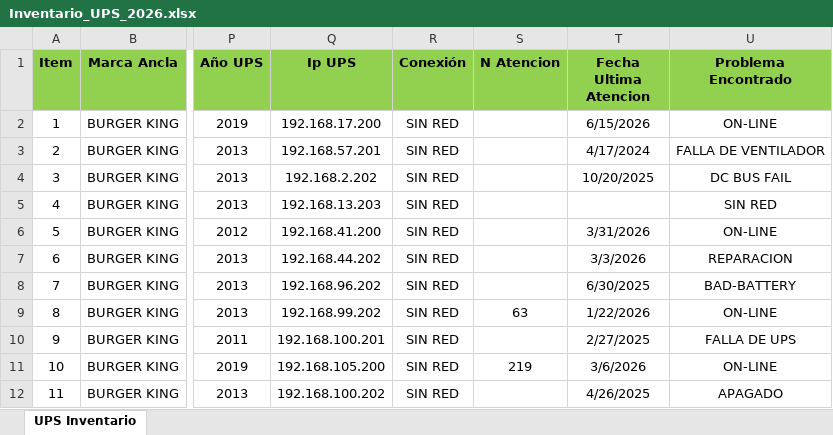
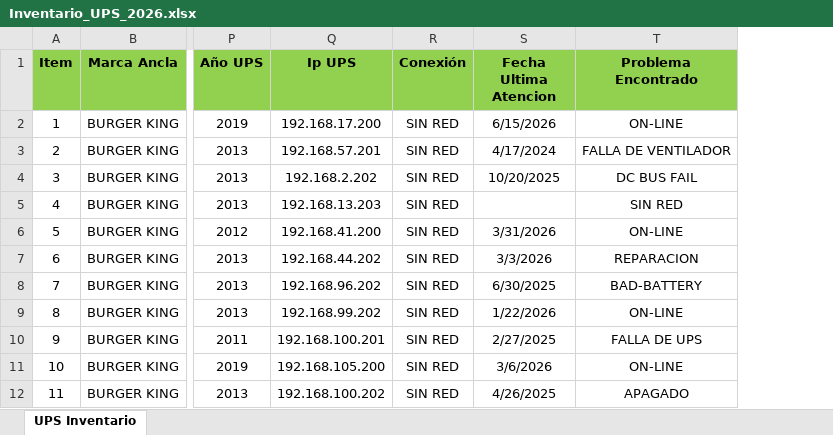
Before and after one commit to edgarcusihuaman1-gif/CONTROL_ACTIVOS_UPS, an Excel workbook: Inventario_UPS_2026.xlsx, sheet UPS Inventario, drawn as a sheet; only a part is shown, gaps mark what is left out; values as stored, in another font and other column widths than the file's, no borders; the diff names each change by its address in the sheet, - before the commit and + after, or states it on an @@ line.

Commit message:
Actualizacion de Excel

```diff
--- a/Inventario_UPS_2026.xlsx (sheet UPS Inventario)
+++ b/Inventario_UPS_2026.xlsx (sheet UPS Inventario)
-column S (N Atencion), rows 9-11: 63 |  | 219
```
Also changed, not shown: 1 other file.
